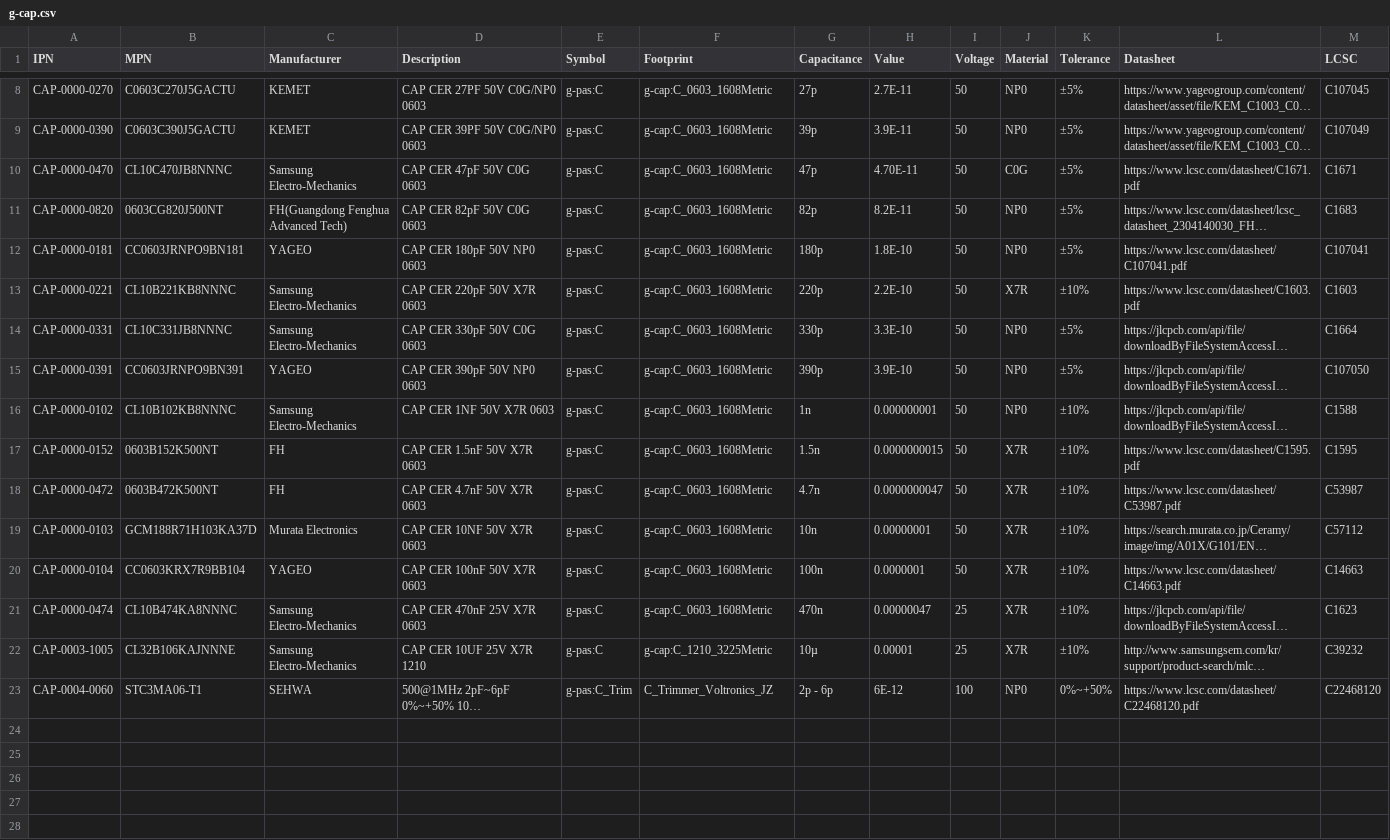
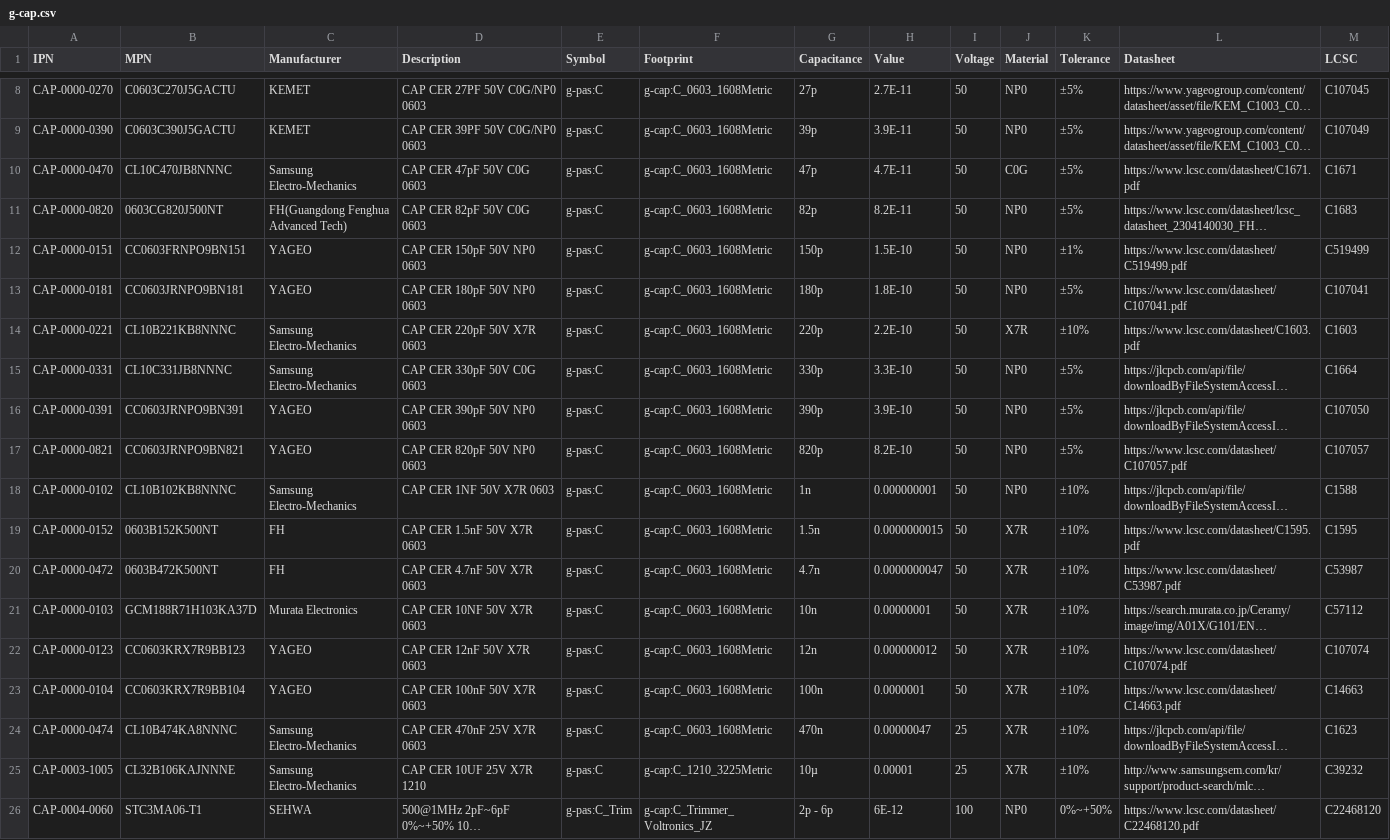
Before and after one commit to LieBtrau/kicad-parts, a CSV file: database/g-cap.csv, drawn as a sheet; only a part is shown, gaps mark what is left out; long unchanged cells end in …; addresses are those after the commit; the diff names each change by its address in the sheet, - before the commit and + after, or states it on an @@ line.

```diff
--- a/database/g-cap.csv
+++ b/database/g-cap.csv
-H10 (Value): 4.70E-11
+H10 (Value): 4.7E-11
+row 12: CAP-0000-0151 | CC0603FRNPO9BN151 | YAGEO | CAP CER 150pF 50V NP0 0603 | g-pas:C | g-cap:C_0603_1608Metric | 150p | 1.5E-10 | 50 | NP0 | ±1% | https://www.lcsc.com/datasheet/C519499.pdf | C519499
+row 17: CAP-0000-0821 | CC0603JRNPO9BN821 | YAGEO | CAP CER 820pF 50V NP0 0603 | g-pas:C | g-cap:C_0603_1608Metric | 820p | 8.2E-10 | 50 | NP0 | ±5% | https://www.lcsc.com/datasheet/C107057.pdf | C107057
+row 22: CAP-0000-0123 | CC0603KRX7R9BB123 | YAGEO | CAP CER 12nF 50V X7R 0603 | g-pas:C | g-cap:C_0603_1608Metric | 12n | 0.000000012 | 50 | X7R | ±10% | https://www.lcsc.com/datasheet/C107074.pdf | C107074
-F26 (Footprint): C_Trimmer_Voltronics_JZ
+F26 (Footprint): g-cap:C_Trimmer_Voltronics_JZ
```
Also changed, not shown: database/g-ind.csv, database/g-res.csv.
